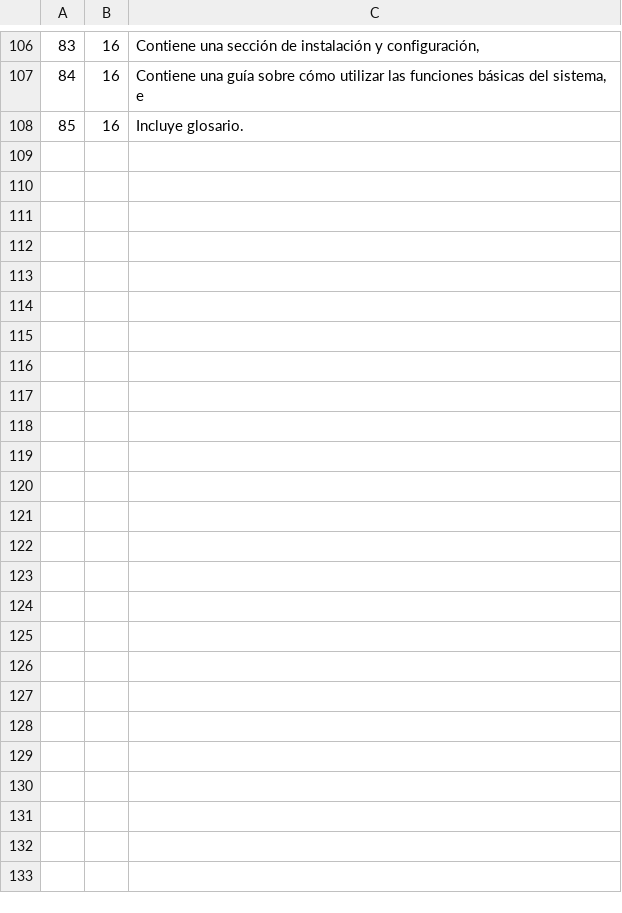
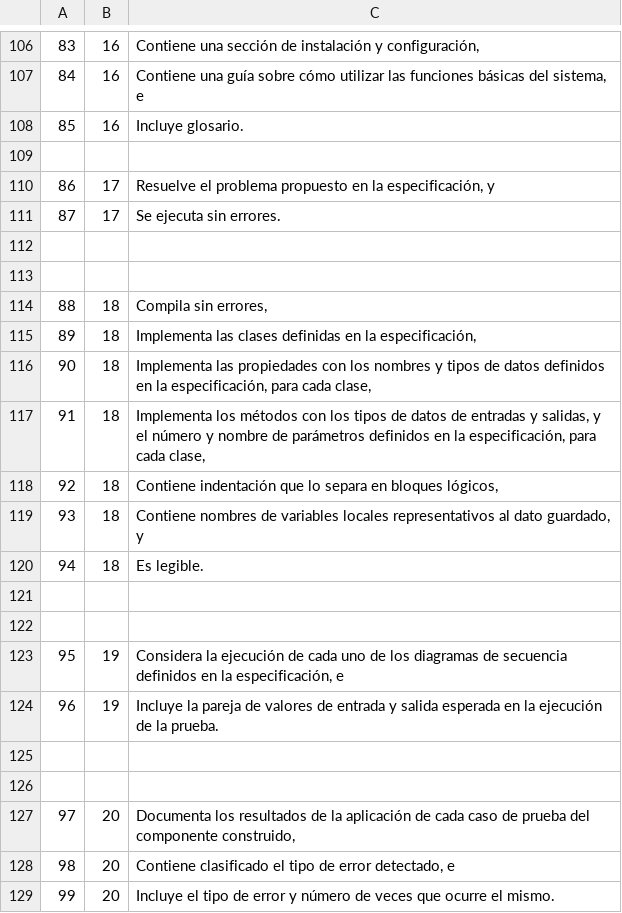
Before and after one commit to Pedejeca135/EPC_Back_v2, a CSV file: database/seeders/csvForSeed/Criterios.csv, drawn as a sheet; only a part is shown, gaps mark what is left out; the diff names each change by its address in the sheet, - before the commit and + after, or states it on an @@ line.

Commit message:
nuevos datos aun

```diff
--- a/database/seeders/csvForSeed/Criterios.csv
+++ b/database/seeders/csvForSeed/Criterios.csv
+row 109: (empty)
+row 110: 86 | 17 | Resuelve el problema propuesto en la especificación, y
+row 111: 87 | 17 | Se ejecuta sin errores.
+row 112: (empty)
+row 113: (empty)
+row 114: 88 | 18 | Compila sin errores,
+row 115: 89 | 18 | Implementa las clases definidas en la especificación,
+row 116: 90 | 18 | Implementa las propiedades con los nombres y tipos de datos definidos en la especificación, para cada clase,
+row 117: 91 | 18 | Implementa los métodos con los tipos de datos de entradas y salidas, y el número y nombre de parámetros definidos en la especificación, para cada clase,
+row 118: 92 | 18 | Contiene indentación que lo separa en bloques lógicos,
+row 119: 93 | 18 | Contiene nombres de variables locales representativos al dato guardado, y
+row 120: 94 | 18 | Es legible.
+row 121: (empty)
+row 122: (empty)
+row 123: 95 | 19 | Considera la ejecución de cada uno de los diagramas de secuencia definidos en la especificación, e
+row 124: 96 | 19 | Incluye la pareja de valores de entrada y salida esperada en la ejecución de la prueba.
+row 125: (empty)
+row 126: (empty)
+row 127: 97 | 20 | Documenta los resultados de la aplicación de cada caso de prueba del componente construido,
+row 128: 98 | 20 | Contiene clasificado el tipo de error detectado, e
+row 129: 99 | 20 | Incluye el tipo de error y número de veces que ocurre el mismo.
```
Also changed, not shown: database/seeders/csvForSeed/Des_Prod.csv, database/seeders/csvForSeed/Elementos.csv, 9 other files.
